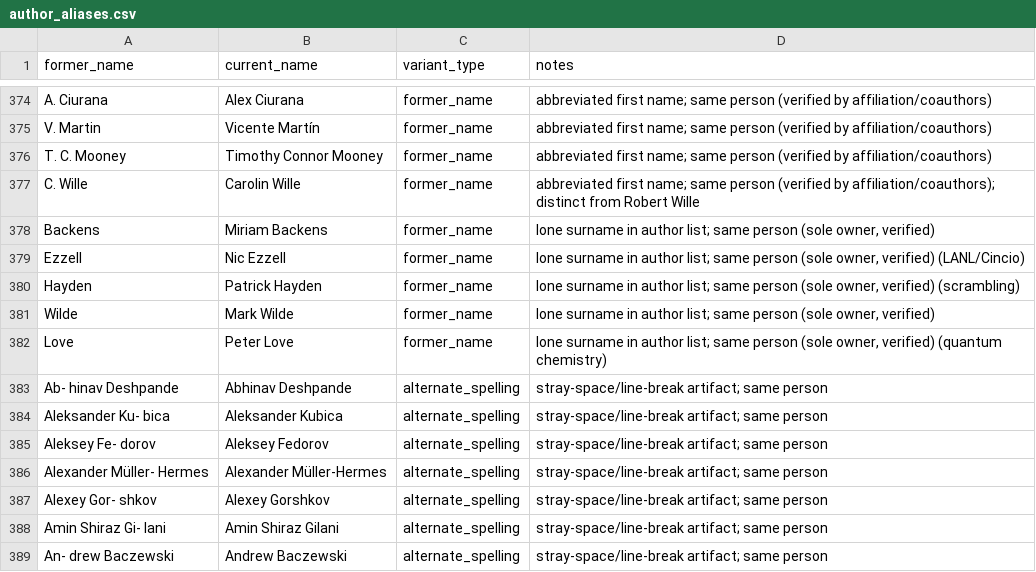
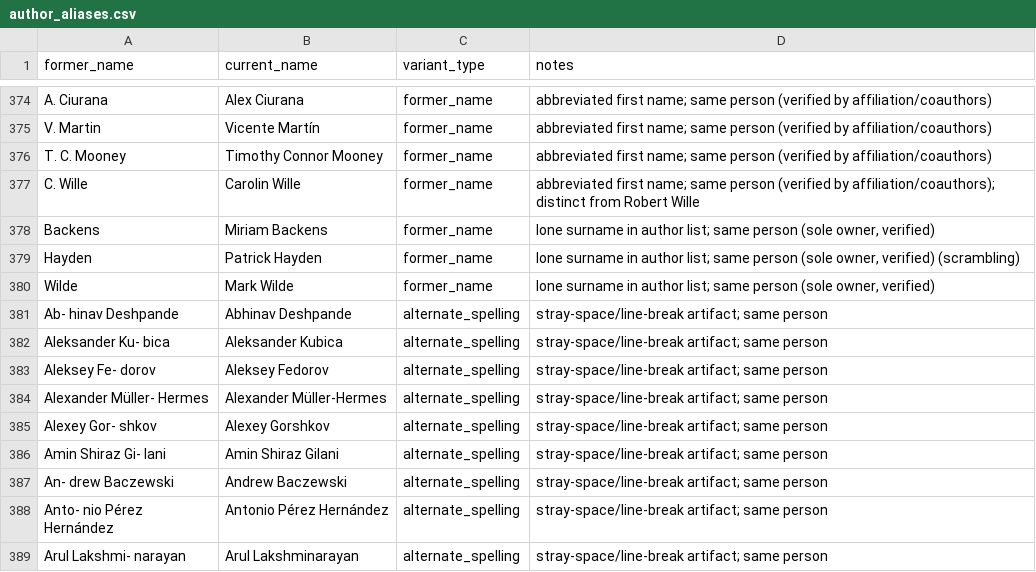
Before and after one commit to IAQI/QuantumDB, a CSV file: data/author_aliases.csv, drawn as a sheet; only a part is shown, gaps mark what is left out; the shorter side is filled out with more unchanged rows; the diff names each change by its address in the sheet, - before the commit and + after, or states it on an @@ line.

```diff
--- a/data/author_aliases.csv
+++ b/data/author_aliases.csv
-row 379: Ezzell | Nic Ezzell | former_name | lone surname in author list; same person (sole owner, verified) (LANL/Cincio)
-row 382: Love | Peter Love | former_name | lone surname in author list; same person (sole owner, verified) (quantum chemistry)
```
